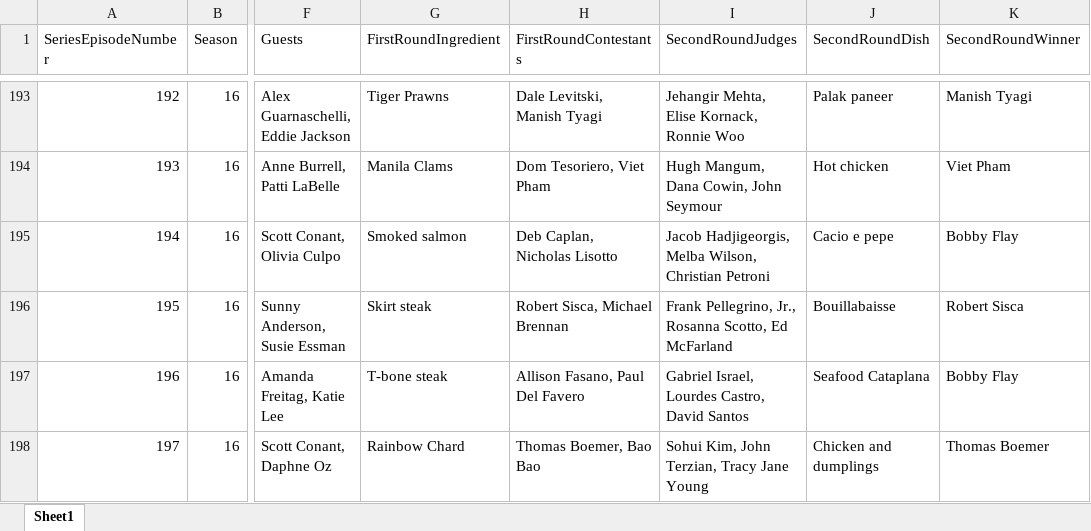
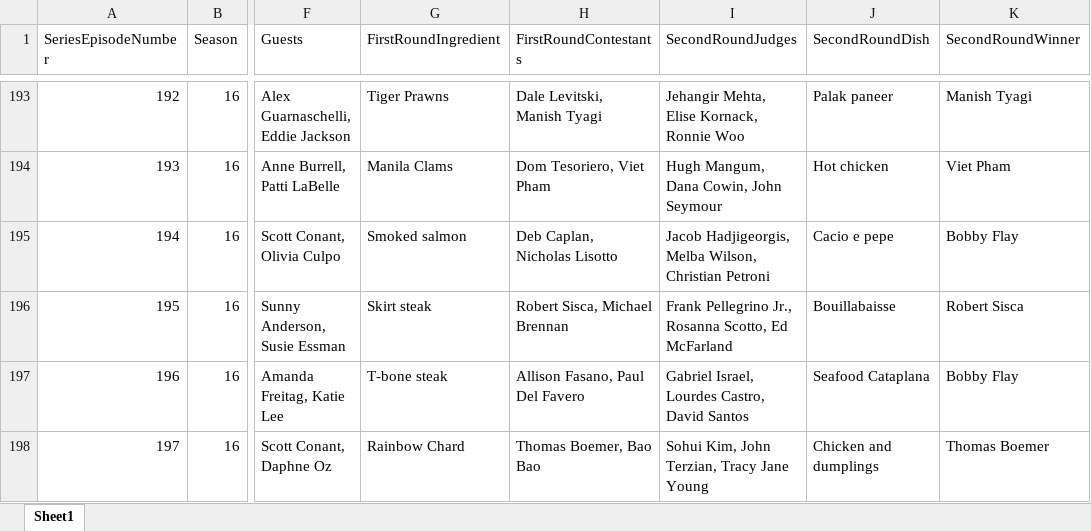
Before and after one commit to Michael-Jarmola/Does_Bobby_Flay_Always_Win, an Excel workbook: Data/Beat_Bobby_Flay_Wikipedia_Data.xlsx, sheet Sheet1, drawn as a sheet; only a part is shown, gaps mark what is left out; values as stored, in another font and other column widths than the file's, no borders; the diff names each change by its address in the sheet, - before the commit and + after, or states it on an @@ line.

Commit message:
contestants who are judges

```diff
--- a/Data/Beat_Bobby_Flay_Wikipedia_Data.xlsx (sheet Sheet1)
+++ b/Data/Beat_Bobby_Flay_Wikipedia_Data.xlsx (sheet Sheet1)
-I196 (SecondRoundJudges): Frank Pellegrino, Jr., Rosanna…
+I196 (SecondRoundJudges): Frank Pellegrino Jr., Rosanna…
```
Also changed, not shown: 2 other files.
